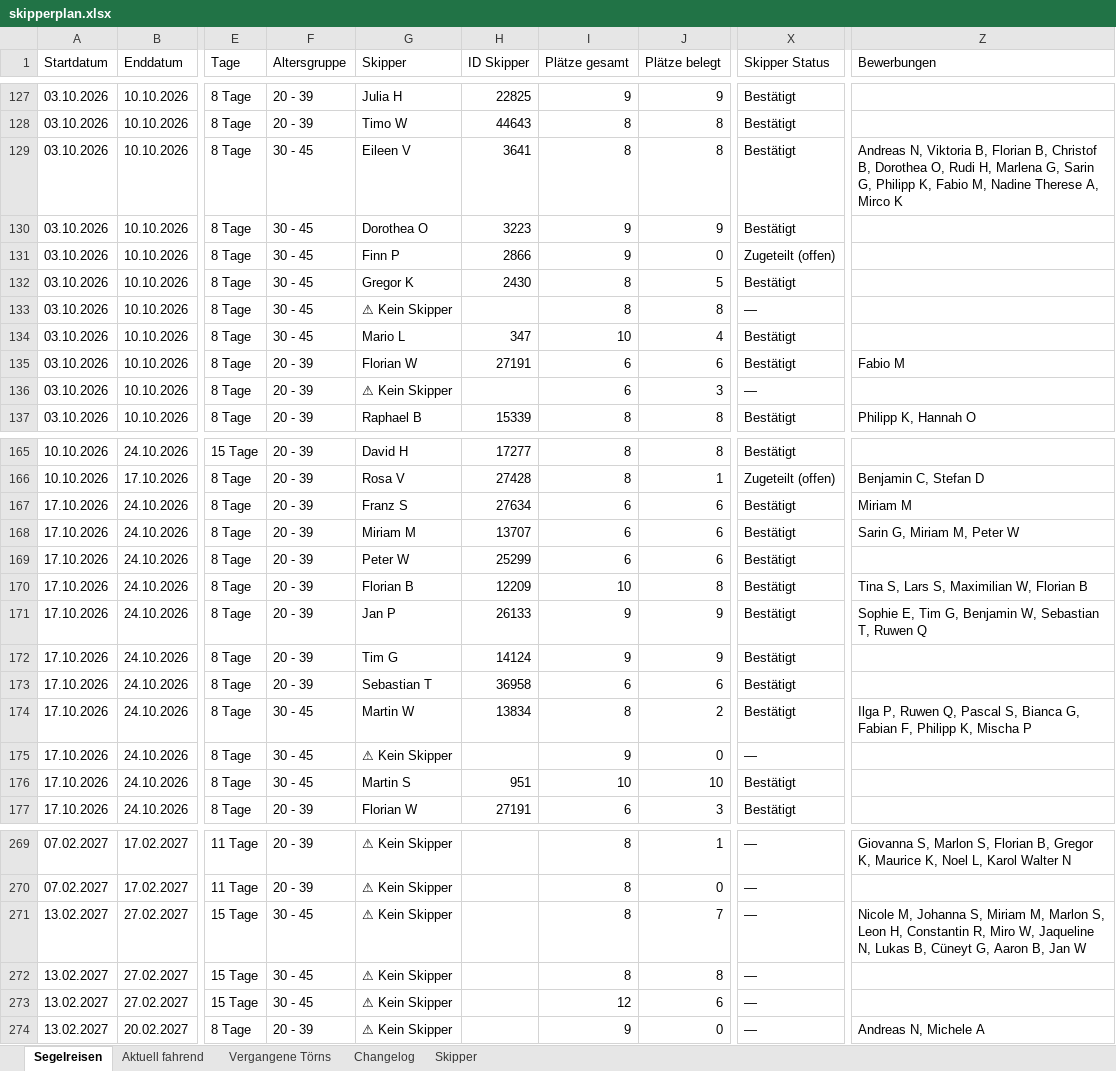
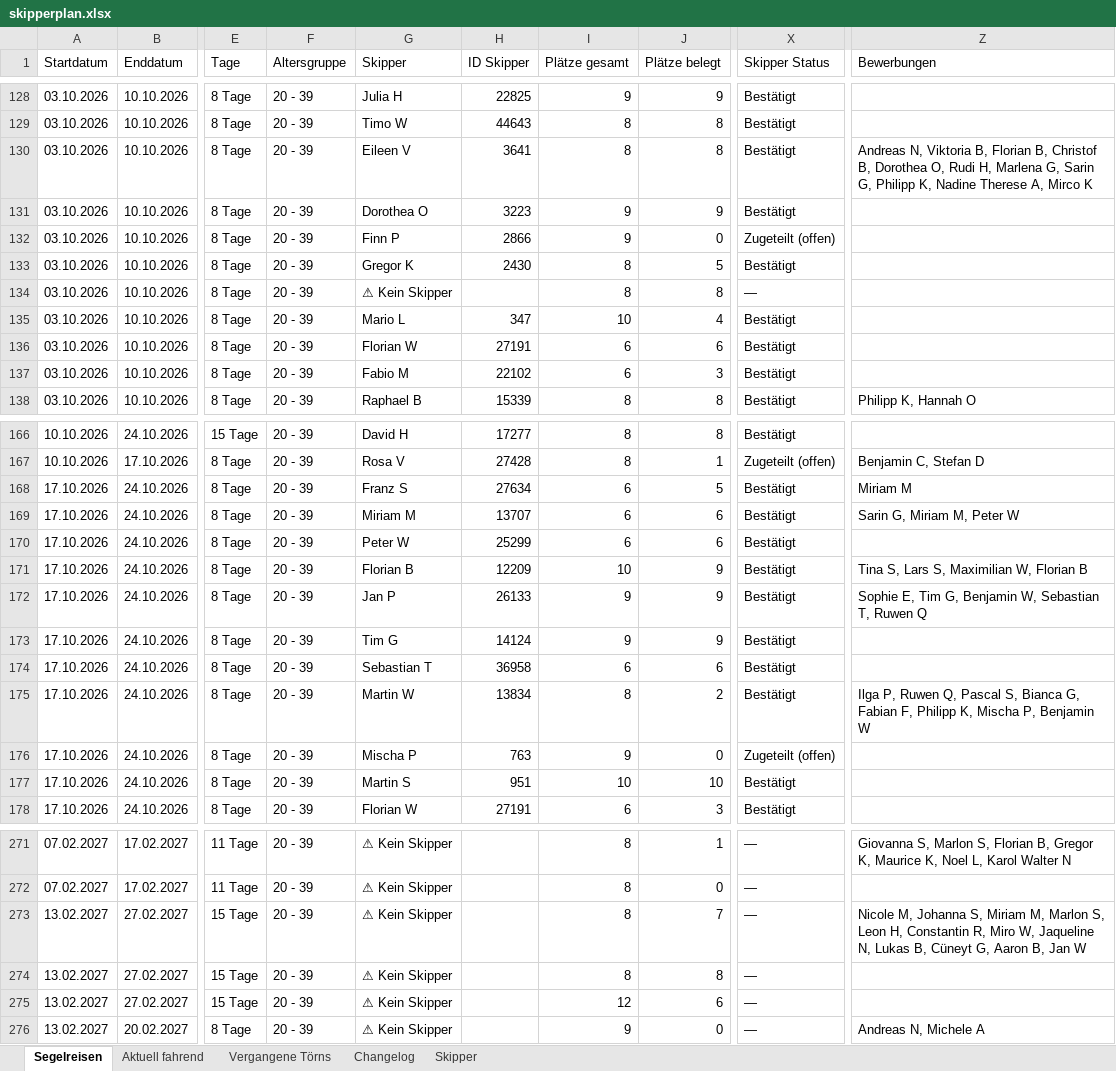
Before and after one commit to WolkeYachting/Skipperplan, an Excel workbook: skipperplan.xlsx, sheet Segelreisen, drawn as a sheet; only a part is shown, gaps mark what is left out; values as stored, in another font and other column widths than the file's, no cell formats; addresses are those after the commit; the diff covers the shown part only; the diff names each change by its address in the sheet, - before the commit and + after, or states it on an @@ line.

Commit message:
Skipperplan: 08.09.2026 03:01 UTC

```diff
--- a/skipperplan.xlsx (sheet Segelreisen)
+++ b/skipperplan.xlsx (sheet Segelreisen)
-F130:F135 (Altersgruppe): 30 - 45
+F130:F135 (Altersgruppe): 20 - 39
-Z130 (Bewerbungen): …Philipp K, Fabio M, Nadine Therese…
+Z130 (Bewerbungen): …Philipp K, Nadine Therese…
-Z136 (Bewerbungen): Fabio M
+Z136 (Bewerbungen): (empty)
-G137 (Skipper): ⚠ Kein Skipper
+G137 (Skipper): Fabio M
-H137 (ID Skipper): (empty)
+H137 (ID Skipper): 22102
-X137 (Skipper Status): —
+X137 (Skipper Status): Bestätigt
-J168 (Plätze belegt): 6
+J168 (Plätze belegt): 5
-J171 (Plätze belegt): 8
+J171 (Plätze belegt): 9
-F175:F177 (Altersgruppe): 30 - 45
+F175:F177 (Altersgruppe): 20 - 39
-Z175 (Bewerbungen): …K, Mischa P
+Z175 (Bewerbungen): …K, Mischa P, Benjamin W
-G176 (Skipper): ⚠ Kein Skipper
+G176 (Skipper): Mischa P
-H176 (ID Skipper): (empty)
+H176 (ID Skipper): 763
-X176 (Skipper Status): —
+X176 (Skipper Status): Zugeteilt (offen)
-F273:F275 (Altersgruppe): 30 - 45
+F273:F275 (Altersgruppe): 20 - 39
```
Also changed, not shown: 2 added rows and 37 edited cells elsewhere in this sheet, sheet Changelog, sheet Skipper, cell formats.
